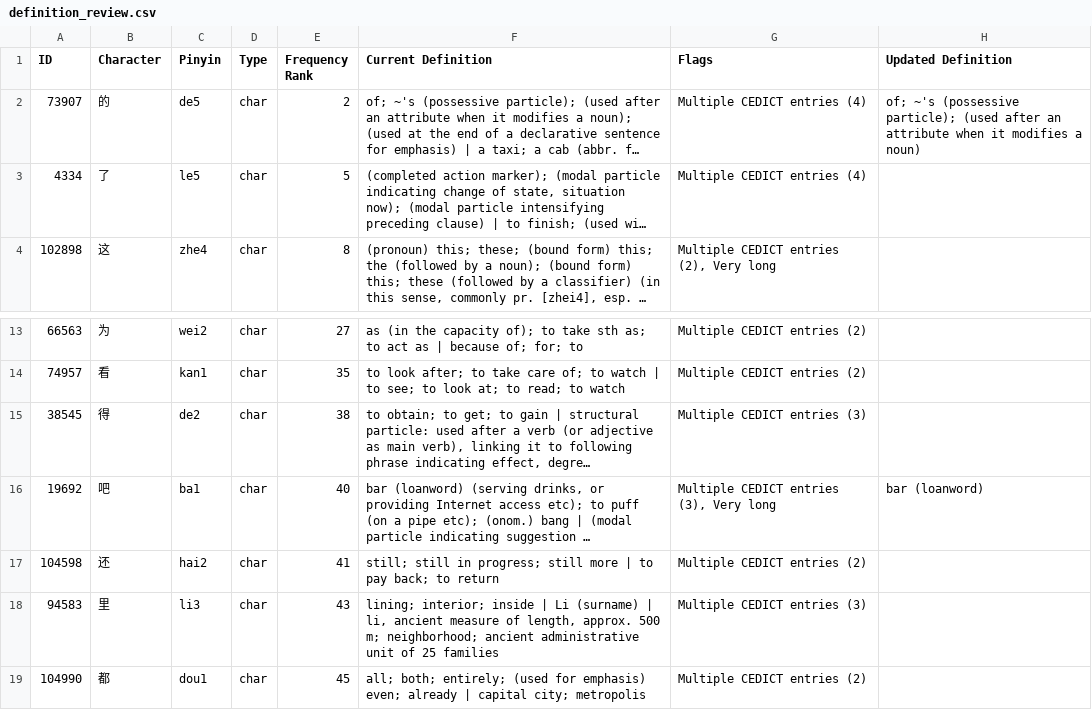
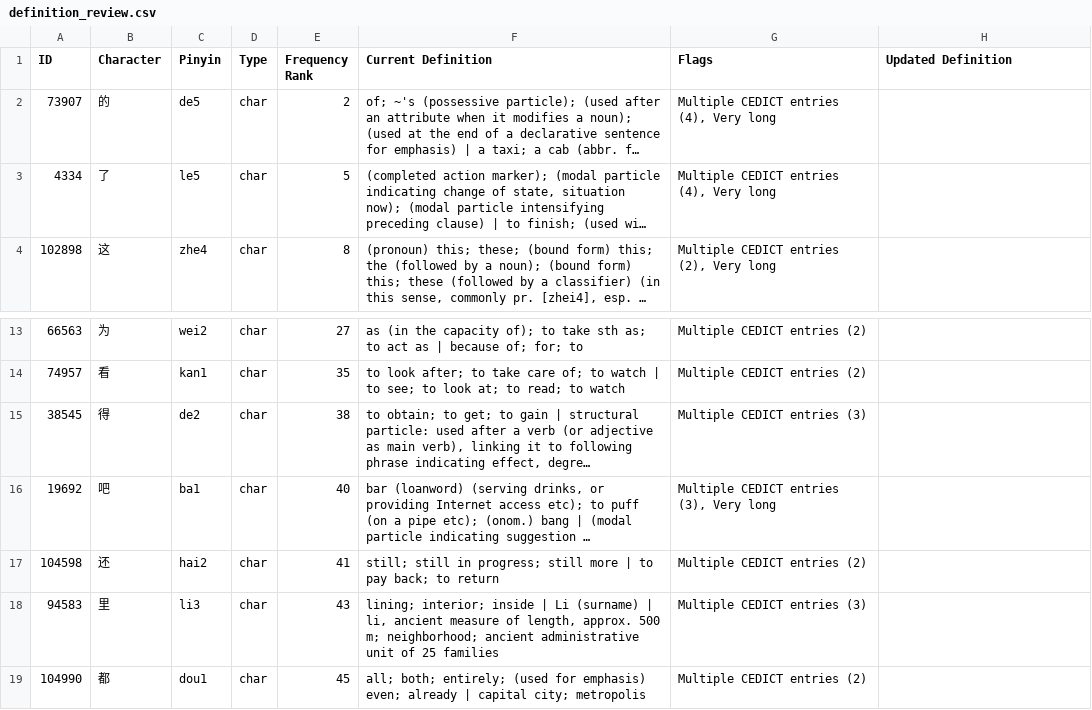
Before and after one commit to benburghardt/chinese-flashcards, a CSV file: definition_review.csv, drawn as a sheet; only a part is shown, gaps mark what is left out; long unchanged cells end in …; the diff names each change by its address in the sheet, - before the commit and + after, or states it on an @@ line.

```diff
--- a/definition_review.csv
+++ b/definition_review.csv
-G2:G3 (Flags): Multiple CEDICT entries (4)
+G2:G3 (Flags): Multiple CEDICT entries (4), Very long
-H2 (Updated Definition): of; ~'s (possessive particle); (used after an attribute when it modifies a noun)
+H2 (Updated Definition): (empty)
-H16 (Updated Definition): bar (loanword)
+H16 (Updated Definition): (empty)
```
Also changed, not shown: 1 other file.
